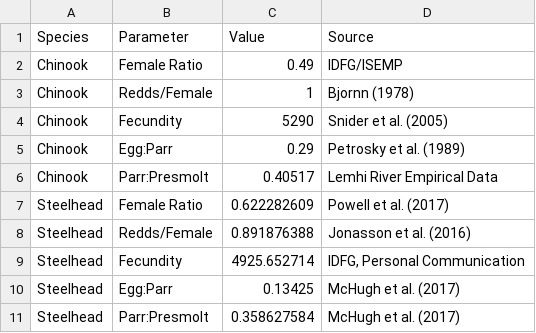
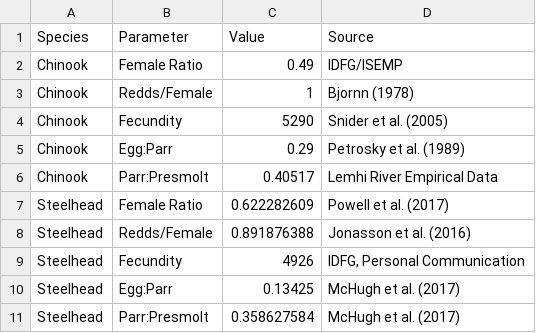
Before and after one commit to Mount-Hood-Environmental/UWW.plan, a CSV file: analysis/data/raw_data/LifeHistoryParameters.csv, drawn as a sheet.

```diff
--- a/analysis/data/raw_data/LifeHistoryParameters.csv
+++ b/analysis/data/raw_data/LifeHistoryParameters.csv
@@ -8,3 +8,3 @@ Steelhead,Female Ratio,0.622282609,Powell et al. (2017)
 Steelhead,Redds/Female,0.891876388,Jonasson et al. (2016)
-Steelhead,Fecundity,4925.652714,"IDFG, Personal Communication"
+Steelhead,Fecundity,4926,"IDFG, Personal Communication"
 Steelhead,Egg:Parr,0.13425,McHugh et al. (2017)
```
Also changed, not shown: 4 other files.
